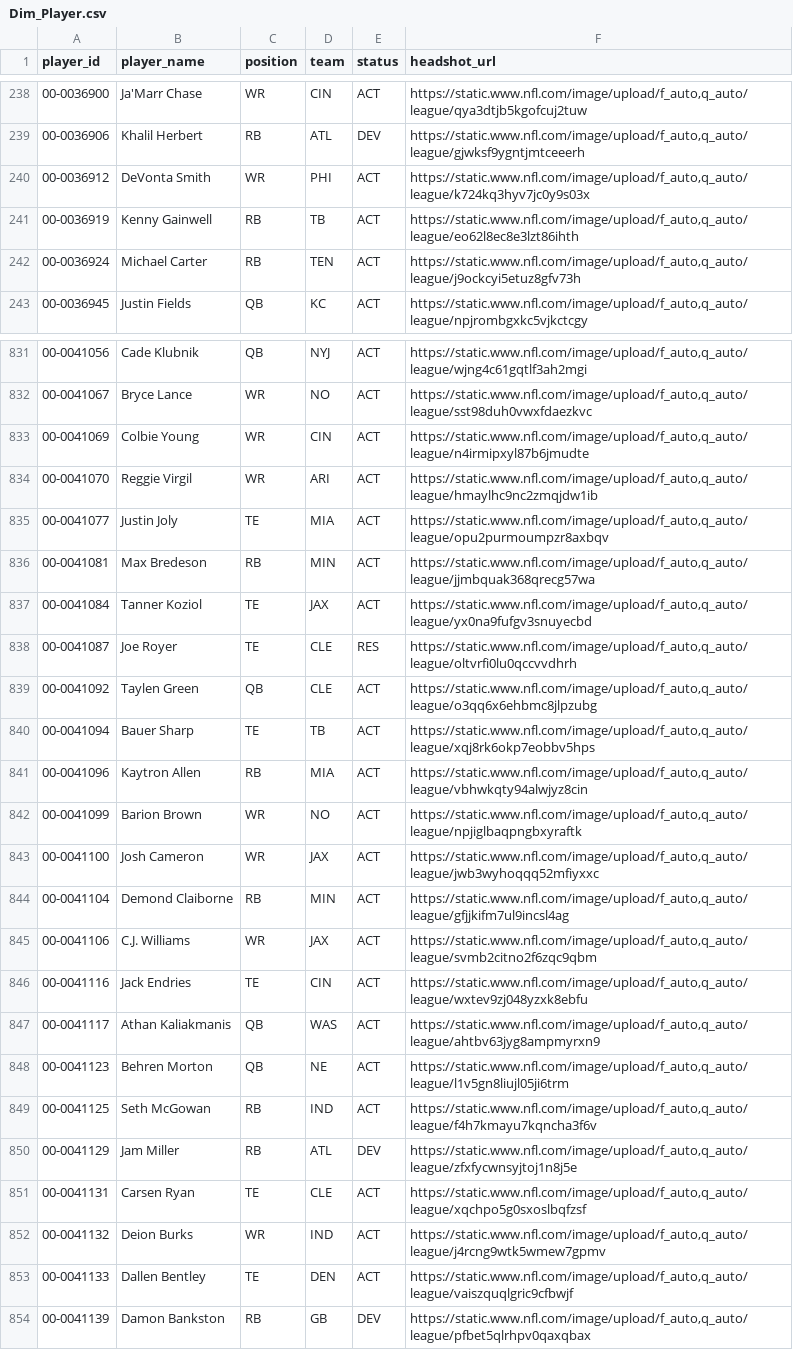
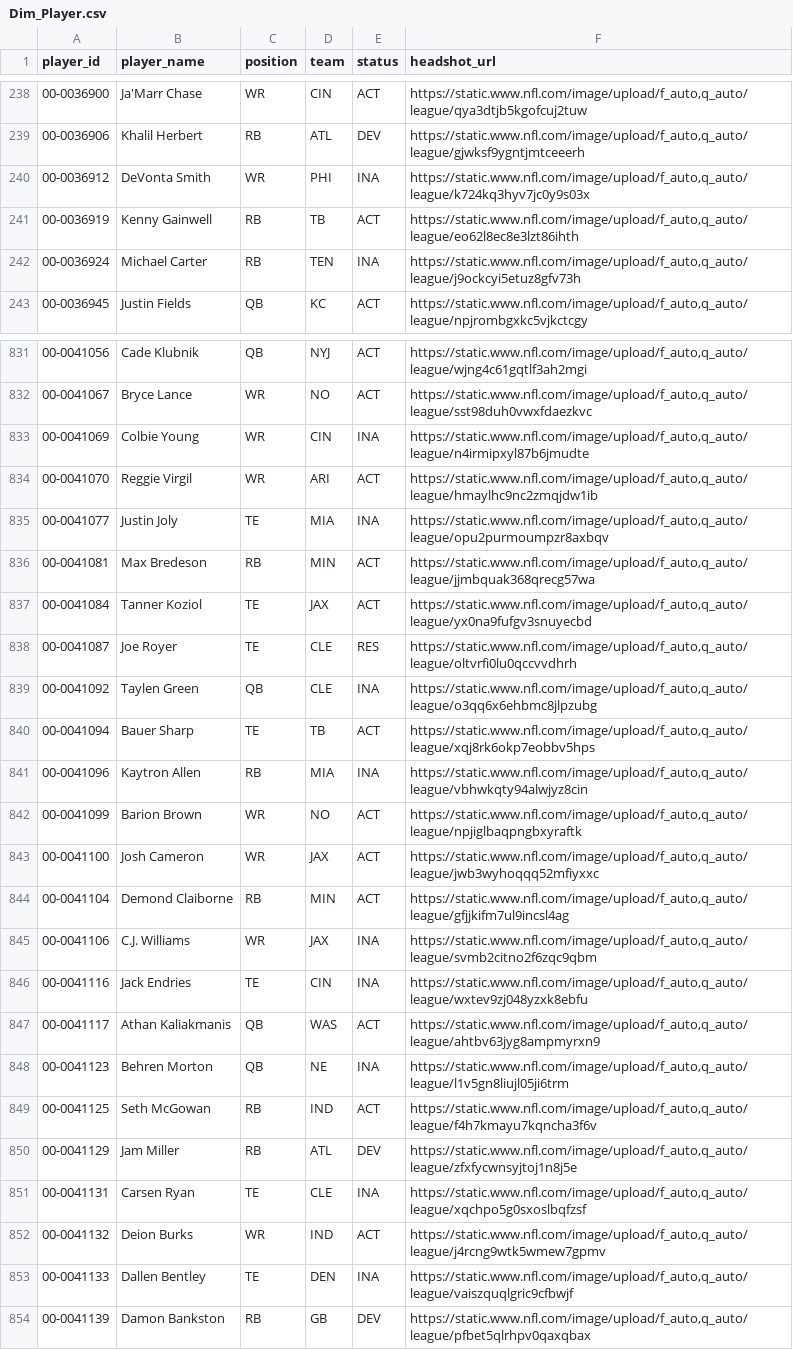
Before and after one commit to jacobbrooksbox15/NFL_STATS_DATA, a CSV file: data/Dim_Player.csv, drawn as a sheet; only a part is shown, gaps mark what is left out; the diff covers the shown part only.

```diff
--- a/data/Dim_Player.csv
+++ b/data/Dim_Player.csv
@@ -239,5 +239,5 @@ player_id,player_name,position,team,status,headshot_url
 00-0036906,Khalil Herbert,RB,ATL,DEV,"https://static.www.nfl.com/image/upload/f_auto,q_auto/league/gjwksf9ygntjmtceeerh"
-00-0036912,DeVonta Smith,WR,PHI,ACT,"https://static.www.nfl.com/image/upload/f_auto,q_auto/league/k724kq3hyv7jc0y9s03x"
+00-0036912,DeVonta Smith,WR,PHI,INA,"https://static.www.nfl.com/image/upload/f_auto,q_auto/league/k724kq3hyv7jc0y9s03x"
 00-0036919,Kenny Gainwell,RB,TB,ACT,"https://static.www.nfl.com/image/upload/f_auto,q_auto/league/eo62l8ec8e3lzt86ihth"
-00-0036924,Michael Carter,RB,TEN,ACT,"https://static.www.nfl.com/image/upload/f_auto,q_auto/league/j9ockcyi5etuz8gfv73h"
+00-0036924,Michael Carter,RB,TEN,INA,"https://static.www.nfl.com/image/upload/f_auto,q_auto/league/j9ockcyi5etuz8gfv73h"
 00-0036945,Justin Fields,QB,KC,ACT,"https://static.www.nfl.com/image/upload/f_auto,q_auto/league/npjrombgxkc5vjkctcgy"
@@ -832,5 +832,5 @@ player_id,player_name,position,team,status,headshot_url
 00-0041067,Bryce Lance,WR,NO,ACT,"https://static.www.nfl.com/image/upload/f_auto,q_auto/league/sst98duh0vwxfdaezkvc"
-00-0041069,Colbie Young,WR,CIN,ACT,"https://static.www.nfl.com/image/upload/f_auto,q_auto/league/n4irmipxyl87b6jmudte"
+00-0041069,Colbie Young,WR,CIN,INA,"https://static.www.nfl.com/image/upload/f_auto,q_auto/league/n4irmipxyl87b6jmudte"
 00-0041070,Reggie Virgil,WR,ARI,ACT,"https://static.www.nfl.com/image/upload/f_auto,q_auto/league/hmaylhc9nc2zmqjdw1ib"
-00-0041077,Justin Joly,TE,MIA,ACT,"https://static.www.nfl.com/image/upload/f_auto,q_auto/league/opu2purmoumpzr8axbqv"
+00-0041077,Justin Joly,TE,MIA,INA,"https://static.www.nfl.com/image/upload/f_auto,q_auto/league/opu2purmoumpzr8axbqv"
 00-0041081,Max Bredeson,RB,MIN,ACT,"https://static.www.nfl.com/image/upload/f_auto,q_auto/league/jjmbquak368qrecg57wa"
@@ -838,5 +838,5 @@ player_id,player_name,position,team,status,headshot_url
 00-0041087,Joe Royer,TE,CLE,RES,"https://static.www.nfl.com/image/upload/f_auto,q_auto/league/oltvrfi0lu0qccvvdhrh"
-00-0041092,Taylen Green,QB,CLE,ACT,"https://static.www.nfl.com/image/upload/f_auto,q_auto/league/o3qq6x6ehbmc8jlpzubg"
+00-0041092,Taylen Green,QB,CLE,INA,"https://static.www.nfl.com/image/upload/f_auto,q_auto/league/o3qq6x6ehbmc8jlpzubg"
 00-0041094,Bauer Sharp,TE,TB,ACT,"https://static.www.nfl.com/image/upload/f_auto,q_auto/league/xqj8rk6okp7eobbv5hps"
-00-0041096,Kaytron Allen,RB,MIA,ACT,"https://static.www.nfl.com/image/upload/f_auto,q_auto/league/vbhwkqty94alwjyz8cin"
+00-0041096,Kaytron Allen,RB,MIA,INA,"https://static.www.nfl.com/image/upload/f_auto,q_auto/league/vbhwkqty94alwjyz8cin"
 00-0041099,Barion Brown,WR,NO,ACT,"https://static.www.nfl.com/image/upload/f_auto,q_auto/league/npjiglbaqpngbxyraftk"
@@ -844,11 +844,11 @@ player_id,player_name,position,team,status,headshot_url
 00-0041104,Demond Claiborne,RB,MIN,ACT,"https://static.www.nfl.com/image/upload/f_auto,q_auto/league/gfjjkifm7ul9incsl4ag"
-00-0041106,C.J. Williams,WR,JAX,ACT,"https://static.www.nfl.com/image/upload/f_auto,q_auto/league/svmb2citno2f6zqc9qbm"
-00-0041116,Jack Endries,TE,CIN,ACT,"https://static.www.nfl.com/image/upload/f_auto,q_auto/league/wxtev9zj048yzxk8ebfu"
+00-0041106,C.J. Williams,WR,JAX,INA,"https://static.www.nfl.com/image/upload/f_auto,q_auto/league/svmb2citno2f6zqc9qbm"
+00-0041116,Jack Endries,TE,CIN,INA,"https://static.www.nfl.com/image/upload/f_auto,q_auto/league/wxtev9zj048yzxk8ebfu"
 00-0041117,Athan Kaliakmanis,QB,WAS,ACT,"https://static.www.nfl.com/image/upload/f_auto,q_auto/league/ahtbv63jyg8ampmyrxn9"
-00-0041123,Behren Morton,QB,NE,ACT,"https://static.www.nfl.com/image/upload/f_auto,q_auto/league/l1v5gn8liujl05ji6trm"
+00-0041123,Behren Morton,QB,NE,INA,"https://static.www.nfl.com/image/upload/f_auto,q_auto/league/l1v5gn8liujl05ji6trm"
 00-0041125,Seth McGowan,RB,IND,ACT,"https://static.www.nfl.com/image/upload/f_auto,q_auto/league/f4h7kmayu7kqncha3f6v"
 00-0041129,Jam Miller,RB,ATL,DEV,"https://static.www.nfl.com/image/upload/f_auto,q_auto/league/zfxfycwnsyjtoj1n8j5e"
-00-0041131,Carsen Ryan,TE,CLE,ACT,"https://static.www.nfl.com/image/upload/f_auto,q_auto/league/xqchpo5g0sxoslbqfzsf"
+00-0041131,Carsen Ryan,TE,CLE,INA,"https://static.www.nfl.com/image/upload/f_auto,q_auto/league/xqchpo5g0sxoslbqfzsf"
 00-0041132,Deion Burks,WR,IND,ACT,"https://static.www.nfl.com/image/upload/f_auto,q_auto/league/j4rcng9wtk5wmew7gpmv"
-00-0041133,Dallen Bentley,TE,DEN,ACT,"https://static.www.nfl.com/image/upload/f_auto,q_auto/league/vaiszquqlgric9cfbwjf"
+00-0041133,Dallen Bentley,TE,DEN,INA,"https://static.www.nfl.com/image/upload/f_auto,q_auto/league/vaiszquqlgric9cfbwjf"
 00-0041139,Damon Bankston,RB,GB,DEV,"https://static.www.nfl.com/image/upload/f_auto,q_auto/league/pfbet5qlrhpv0qaxqbax"
```
Also changed, not shown: 45 edited cells elsewhere in this file, data/Dim_Schedule.csv, data/Fact_Projections.csv, 1 other file.
